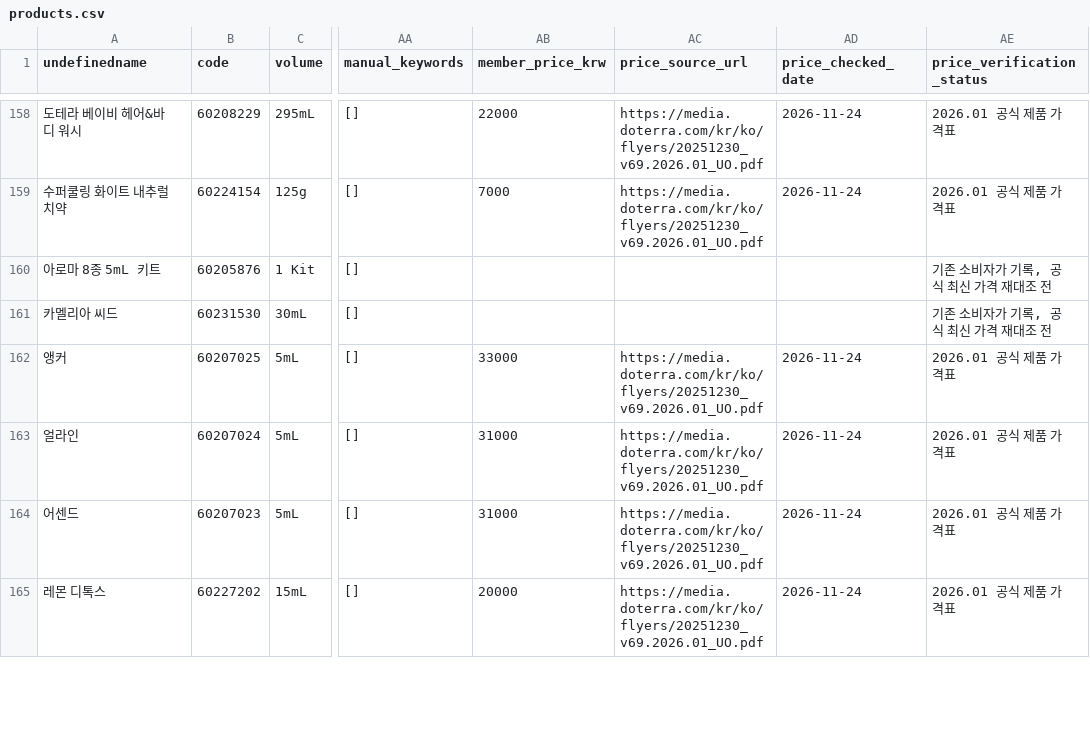
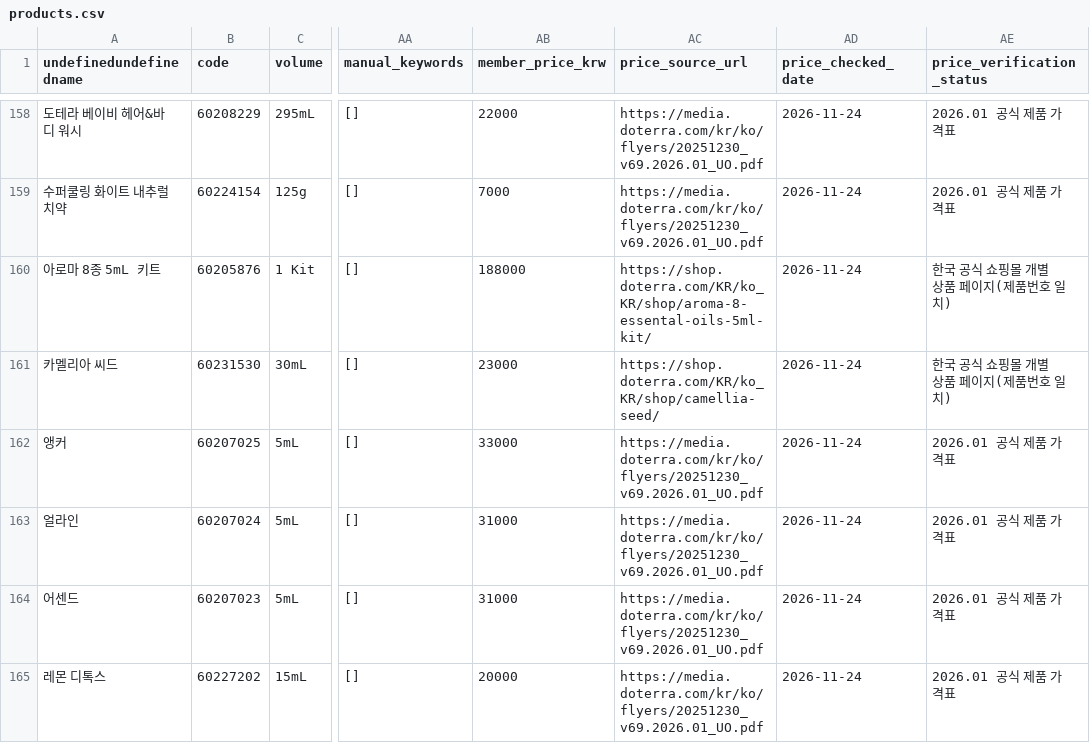
Before and after one commit to ri02000/green-index, a CSV file: products.csv, drawn as a sheet; only a part is shown, gaps mark what is left out; the diff covers the shown part only; the diff names each change by its address in the sheet, - before the commit and + after, or states it on an @@ line.

Commit message:
Complete Korean official consumer and member price coverage for all 190 products (products.csv)

```diff
--- a/products.csv
+++ b/products.csv
-A1: undefinedname
+A1: undefinedundefinedname
-AB160 (member_price_krw): (empty)
+AB160 (member_price_krw): 188000
-AC160 (price_source_url): (empty)
+AC160 (price_source_url): https://shop.doterra.com/KR/ko_KR/shop/aroma-8-essental-oils-5ml-kit/
-AD160:AD161 (price_checked_date): (empty)
+AD160:AD161 (price_checked_date): 2026-11-24
-AE160:AE161 (price_verification_status): 기존 소비자가 기록, 공식 최신 가격 재대조 전
+AE160:AE161 (price_verification_status): 한국 공식 쇼핑몰 개별 상품 페이지(제품번호 일치)
-AB161 (member_price_krw): (empty)
+AB161 (member_price_krw): 23000
-AC161 (price_source_url): (empty)
+AC161 (price_source_url): https://shop.doterra.com/KR/ko_KR/shop/camellia-seed/
```
Also changed, not shown: 23 edited cells elsewhere in this file.
